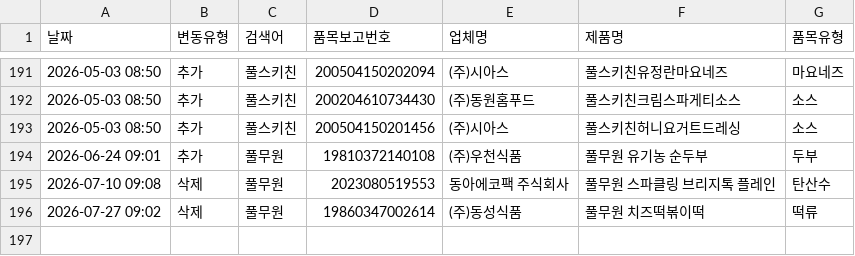
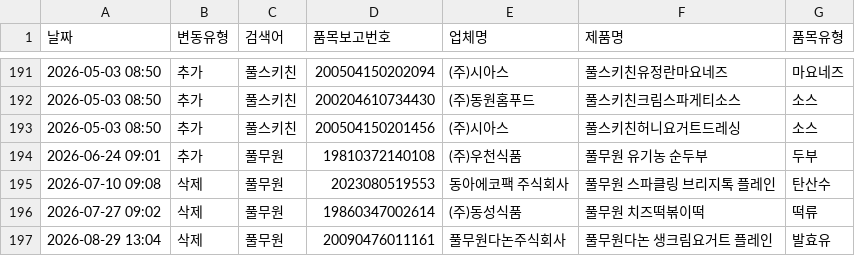
Before and after one commit to lloovvee86-hue/food-safety-dashboard, a CSV file: Brand Data/changes_log.csv, drawn as a sheet; only a part is shown, gaps mark what is left out; the diff names each change by its address in the sheet, - before the commit and + after, or states it on an @@ line.

```diff
--- a/Brand Data/changes_log.csv
+++ b/Brand Data/changes_log.csv
+row 197: 2026-08-29 13:04 | 삭제 | 풀무원 | 20090476011161 | 풀무원다논주식회사 | 풀무원다논 생크림요거트 플레인 | 발효유
```
Also changed, not shown: Brand Data/food_data.csv.
